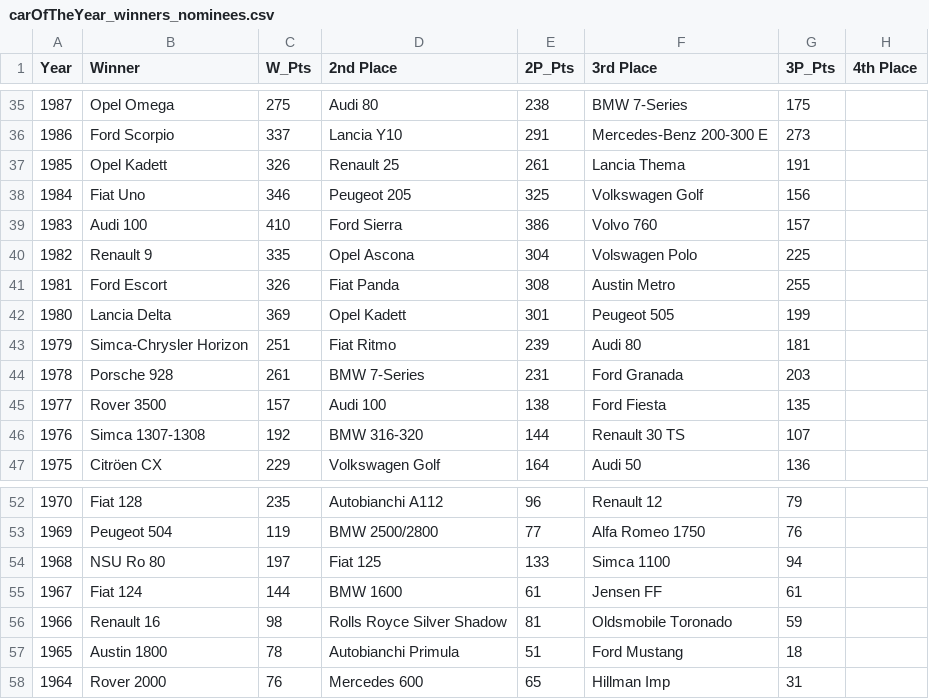
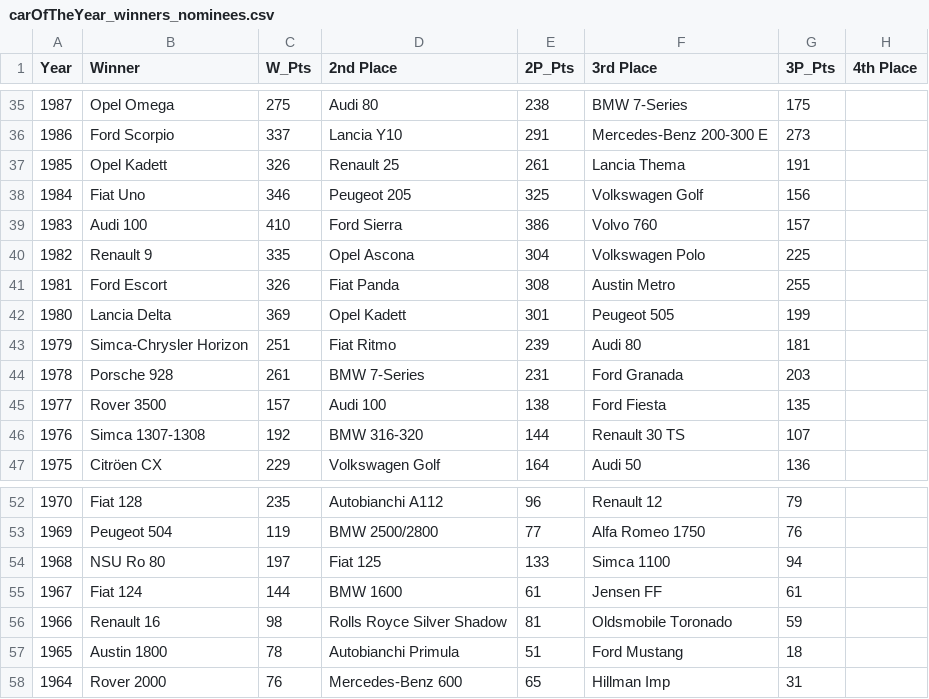
Before and after one commit to toUpperCase78/car-of-the-year-datasets, a CSV file: carOfTheYear_winners_nominees.csv, drawn as a sheet; only a part is shown, gaps mark what is left out; the diff names each change by its address in the sheet, - before the commit and + after, or states it on an @@ line.

Commit message:
Car of the Year - All Winners & Nominees
Fixed the typo for Volkswagen Polo in 1982.
Mercedes in 1964 is now called Mercedes-Benz.

```diff
--- a/carOfTheYear_winners_nominees.csv
+++ b/carOfTheYear_winners_nominees.csv
-F40 (3rd Place): Volswagen Polo
+F40 (3rd Place): Volkswagen Polo
-D58 (2nd Place): Mercedes 600
+D58 (2nd Place): Mercedes-Benz 600
```
